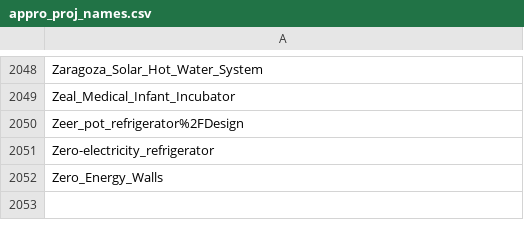
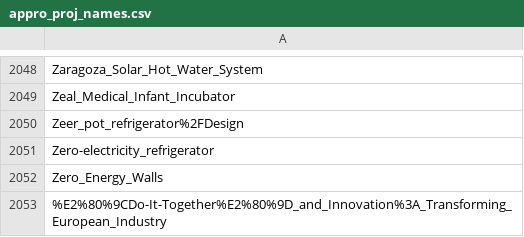
Before and after one commit to OPEN-NEXT/LOSH-Appropedia-Scraper, a CSV file: appro_proj_names.csv, drawn as a sheet; only a part is shown, gaps mark what is left out; the diff names each change by its address in the sheet, - before the commit and + after, or states it on an @@ line.

```diff
--- a/appro_proj_names.csv
+++ b/appro_proj_names.csv
+row 2053: %E2%80%9CDo-It-Together%E2%80%9D_and_Innovation%3A_Transforming_European_Industry
```
Also changed, not shown: appro_yaml_urls.csv, 1 other file.
